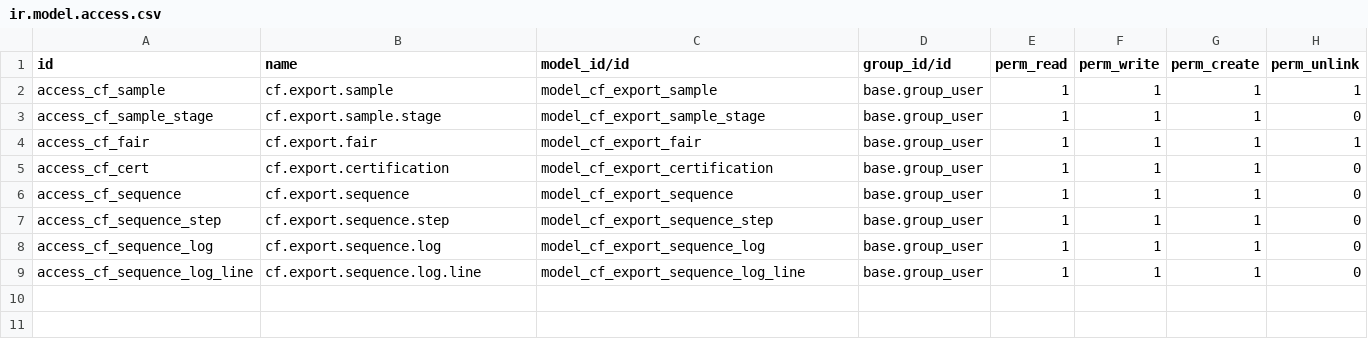
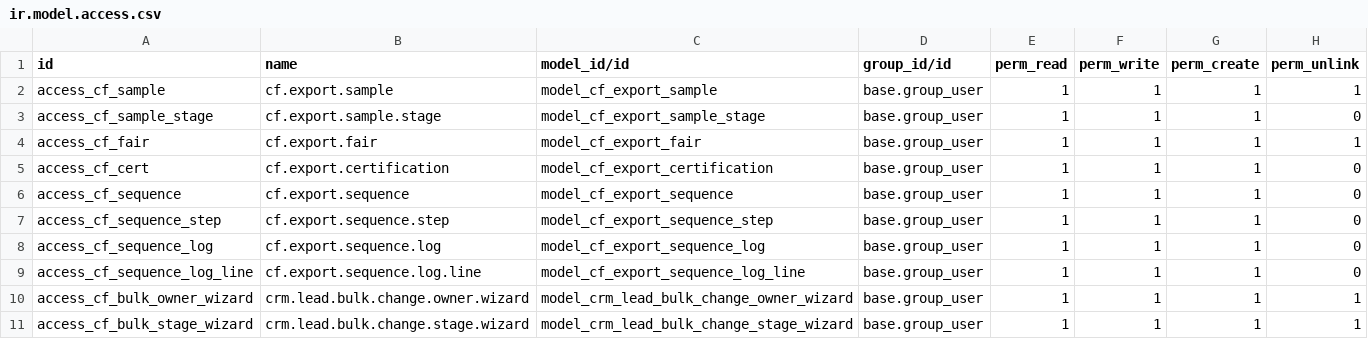
Before and after one commit to casafolino/casafolino-os, a CSV file: casafolino_crm_export/security/ir.model.access.csv, drawn as a sheet; the diff names each change by its address in the sheet, - before the commit and + after, or states it on an @@ line.

```diff
--- a/casafolino_crm_export/security/ir.model.access.csv
+++ b/casafolino_crm_export/security/ir.model.access.csv
+row 10: access_cf_bulk_owner_wizard | crm.lead.bulk.change.owner.wizard | model_crm_lead_bulk_change_owner_wizard | base.group_user | 1 | 1 | 1 | 1
+row 11: access_cf_bulk_stage_wizard | crm.lead.bulk.change.stage.wizard | model_crm_lead_bulk_change_stage_wizard | base.group_user | 1 | 1 | 1 | 1
```
Also changed, not shown: 18 other files.
